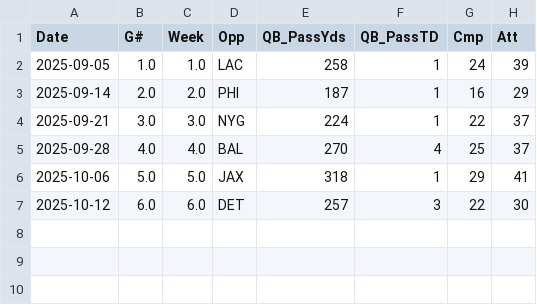
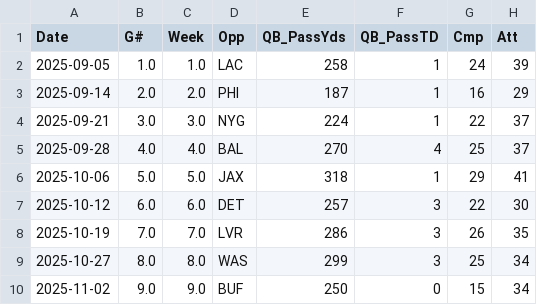
Before and after one commit to archangebassa/prizepicks-correlation-ml, a CSV file: data/cache/nfl_kc_mahomes_2025.csv, drawn as a sheet; the diff names each change by its address in the sheet, - before the commit and + after, or states it on an @@ line.

```diff
--- a/data/cache/nfl_kc_mahomes_2025.csv
+++ b/data/cache/nfl_kc_mahomes_2025.csv
+row 8: 2025-10-19 | 7.0 | 7.0 | LVR | 286 | 3 | 26 | 35
+row 9: 2025-10-27 | 8.0 | 8.0 | WAS | 299 | 3 | 25 | 34
+row 10: 2025-11-02 | 9.0 | 9.0 | BUF | 250 | 0 | 15 | 34
```
Also changed, not shown: data/cache/merged_eval.csv, data/cache/nfl_kc_2025_team.csv, 2 other files.
